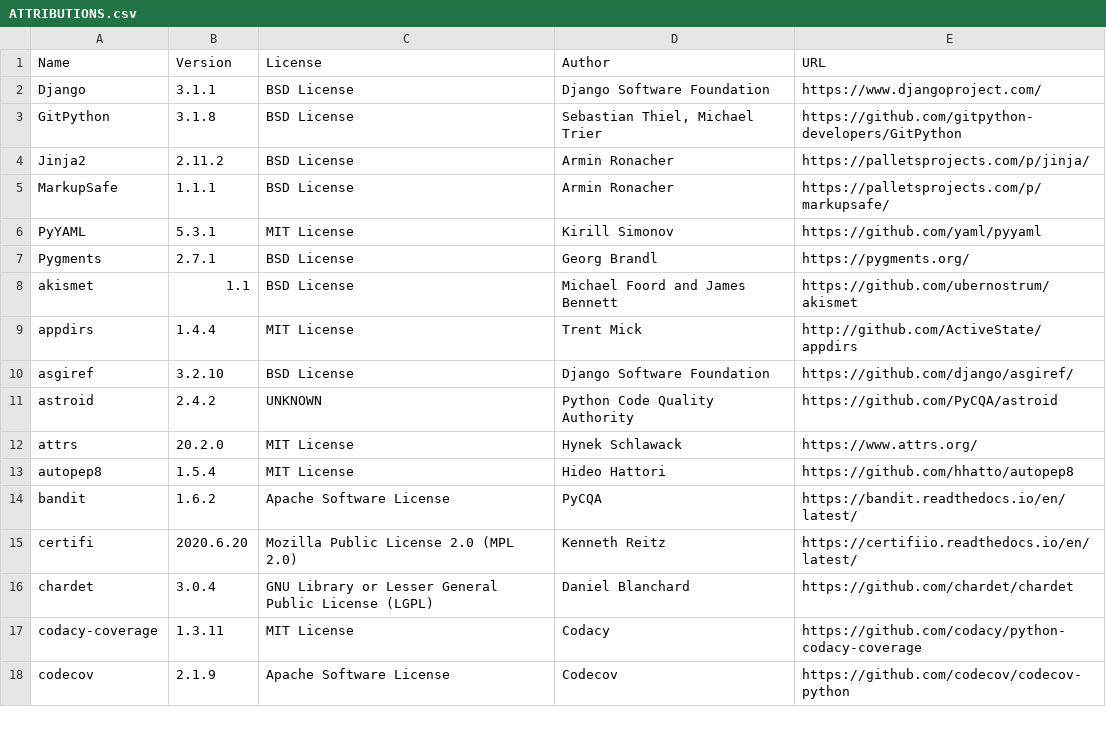
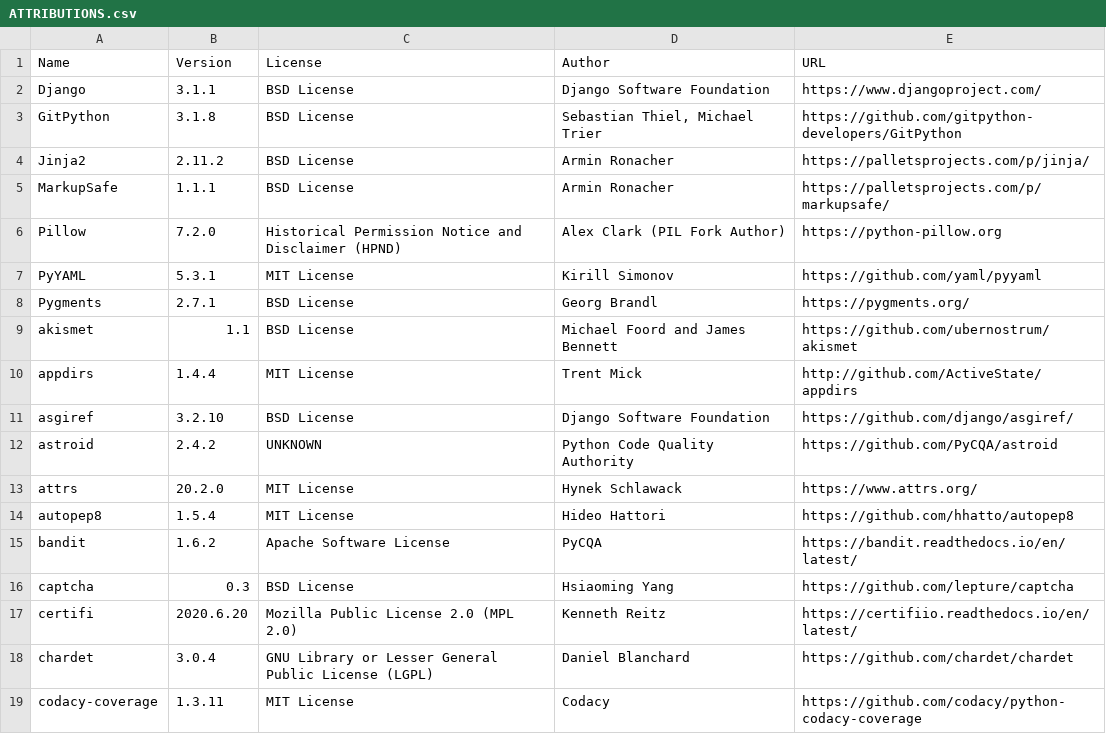
Before and after one commit to djbrown/hbscorez, a CSV file: ATTRIBUTIONS.csv, drawn as a sheet; only a part is shown; the shorter side is filled out with more unchanged rows; the diff names each change by its address in the sheet, - before the commit and + after, or states it on an @@ line.

Commit message:
install captcha

```diff
--- a/ATTRIBUTIONS.csv
+++ b/ATTRIBUTIONS.csv
+row 6: Pillow | 7.2.0 | Historical Permission Notice and Disclaimer (HPND) | Alex Clark (PIL Fork Author) | https://python-pillow.org
+row 16: captcha | 0.3 | BSD License | Hsiaoming Yang | https://github.com/lepture/captcha
```
Also changed, not shown: 2 other files.
